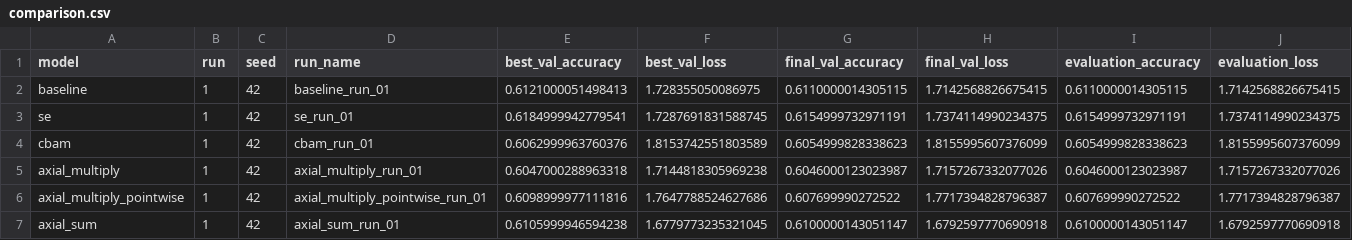
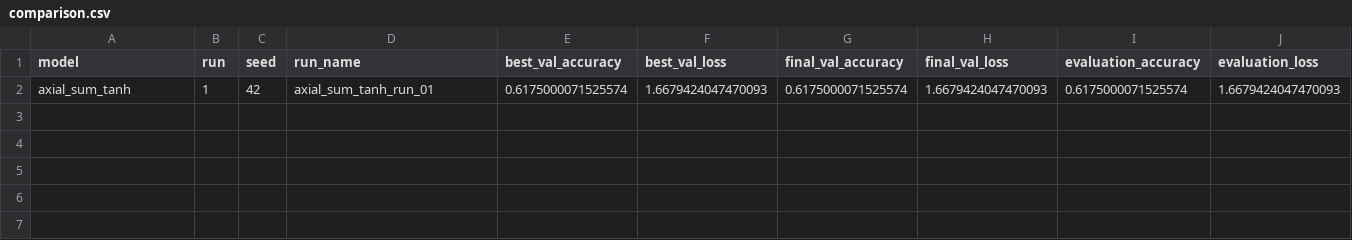
Before and after one commit to peterniederl/ConvAttnBlocks, a CSV file: results/comparison.csv, drawn as a sheet; removed rows and columns are numbered as before the commit, all else as after; the diff names each change by its address in the sheet, - before the commit and + after, or states it on an @@ line.

Commit message:
Update experiment results

```diff
--- a/results/comparison.csv
+++ b/results/comparison.csv
-row 2: baseline | 1 | 42 | baseline_run_01 | 0.6121000051498413 | 1.728355050086975 | 0.6110000014305115 | 1.7142568826675415 | 0.6110000014305115 | 1.7142568826675415
-row 3: se | 1 | 42 | se_run_01 | 0.6184999942779541 | 1.7287691831588745 | 0.6154999732971191 | 1.7374114990234375 | 0.6154999732971191 | 1.7374114990234375
-row 4: cbam | 1 | 42 | cbam_run_01 | 0.6062999963760376 | 1.8153742551803589 | 0.6054999828338623 | 1.8155995607376099 | 0.6054999828338623 | 1.8155995607376099
-row 5: axial_multiply | 1 | 42 | axial_multiply_run_01 | 0.6047000288963318 | 1.7144818305969238 | 0.6046000123023987 | 1.7157267332077026 | 0.6046000123023987 | 1.7157267332077026
-row 6: axial_multiply_pointwise | 1 | 42 | axial_multiply_pointwise_run_01 | 0.6098999977111816 | 1.7647788524627686 | 0.607699990272522 | 1.7717394828796387 | 0.607699990272522 | 1.7717394828796387
-row 7: axial_sum | 1 | 42 | axial_sum_run_01 | 0.6105999946594238 | 1.6779773235321045 | 0.6100000143051147 | 1.6792597770690918 | 0.6100000143051147 | 1.6792597770690918
+row 2: axial_sum_tanh | 1 | 42 | axial_sum_tanh_run_01 | 0.6175000071525574 | 1.6679424047470093 | 0.6175000071525574 | 1.6679424047470093 | 0.6175000071525574 | 1.6679424047470093
```
Also changed, not shown: 12 other files.
